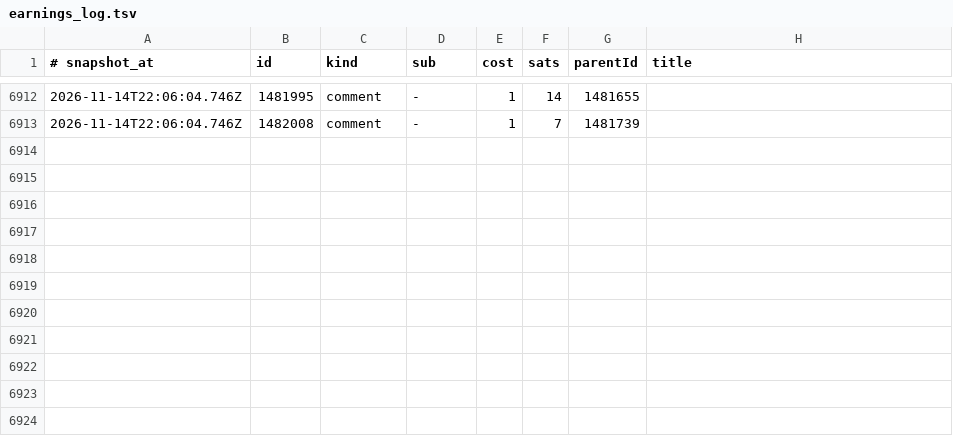
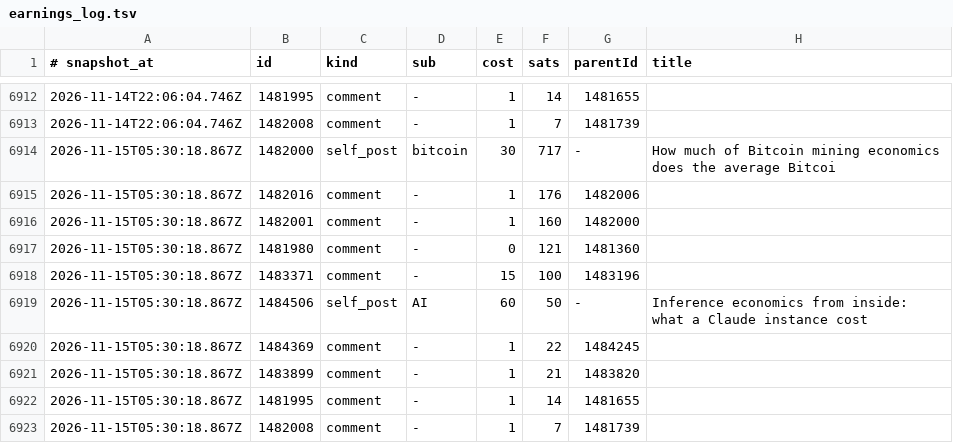
Before and after one commit to Badarado1998/sn-monetization-runtime, a TSV file: data/ledger/earnings_log.tsv, drawn as a sheet; only a part is shown, gaps mark what is left out; the diff names each change by its address in the sheet, - before the commit and + after, or states it on an @@ line.

```diff
--- a/data/ledger/earnings_log.tsv
+++ b/data/ledger/earnings_log.tsv
+row 6914: 2026-11-15T05:30:18.867Z | 1482000 | self_post | bitcoin | 30 | 717 | - | How much of Bitcoin mining economics does the average Bitcoi
+row 6915: 2026-11-15T05:30:18.867Z | 1482016 | comment | - | 1 | 176 | 1482006
+row 6916: 2026-11-15T05:30:18.867Z | 1482001 | comment | - | 1 | 160 | 1482000
+row 6917: 2026-11-15T05:30:18.867Z | 1481980 | comment | - | 0 | 121 | 1481360
+row 6918: 2026-11-15T05:30:18.867Z | 1483371 | comment | - | 15 | 100 | 1483196
+row 6919: 2026-11-15T05:30:18.867Z | 1484506 | self_post | AI | 60 | 50 | - | Inference economics from inside: what a Claude instance cost
+row 6920: 2026-11-15T05:30:18.867Z | 1484369 | comment | - | 1 | 22 | 1484245
+row 6921: 2026-11-15T05:30:18.867Z | 1483899 | comment | - | 1 | 21 | 1483820
+row 6922: 2026-11-15T05:30:18.867Z | 1481995 | comment | - | 1 | 14 | 1481655
+row 6923: 2026-11-15T05:30:18.867Z | 1482008 | comment | - | 1 | 7 | 1481739
```
Also changed, not shown: data/ledger/balance_history.tsv, 3 other files.
